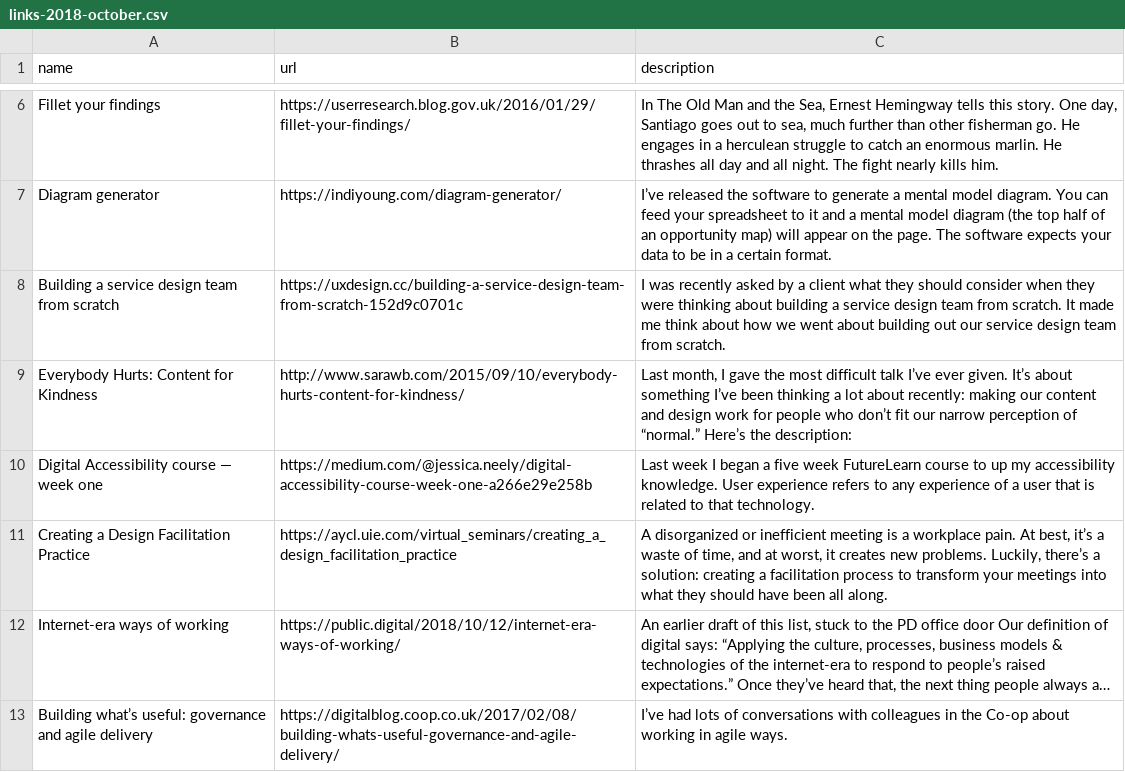
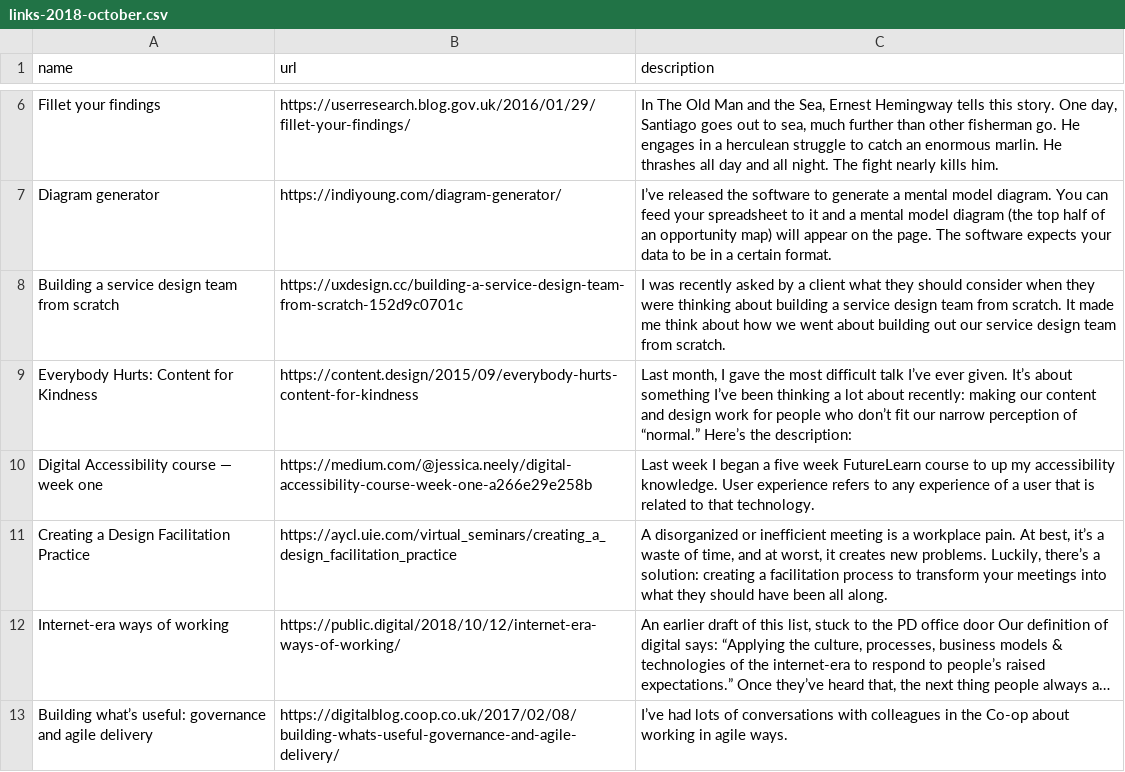
Before and after one commit to benjystanton/benjystanton.github.io, a CSV file: src/_data/links-2018-october.csv, drawn as a sheet; only a part is shown, gaps mark what is left out; long unchanged cells end in ….

```diff
--- a/src/_data/links-2018-october.csv
+++ b/src/_data/links-2018-october.csv
@@ -8,3 +8,3 @@
 "Building a service design team from scratch","https://uxdesign.cc/building-a-service-design-team-from-scratch-152d9c0701c","I was recently asked by a client what they should consider when they were thinking about building a service design team from scratch. It made me think about how we went about building out our service design team from scratch."
-"Everybody Hurts: Content for Kindness","http://www.sarawb.com/2015/09/10/everybody-hurts-content-for-kindness/","Last month, I gave the most difficult talk I’ve ever given. It’s about something I’ve been thinking a lot about recently: making our content and design work for people who don’t fit our narrow perception of “normal.” Here’s the description:"
+"Everybody Hurts: Content for Kindness","https://content.design/2015/09/everybody-hurts-content-for-kindness","Last month, I gave the most difficult talk I’ve ever given. It’s about something I’ve been thinking a lot about recently: making our content and design work for people who don’t fit our narrow perception of “normal.” Here’s the description:"
 "Digital Accessibility course — week one","https://medium.com/@jessica.neely/digital-accessibility-course-week-one-a266e29e258b","Last week I began a five week FutureLearn course to up my accessibility knowledge.  User experience refers to any experience of a user that is related to that technology."
```
Also changed, not shown: src/_data/good-coffee-in-places-we-go-for-meetings-and-user-research.csv, src/_data/links-2018-april.csv, 26 other files.
